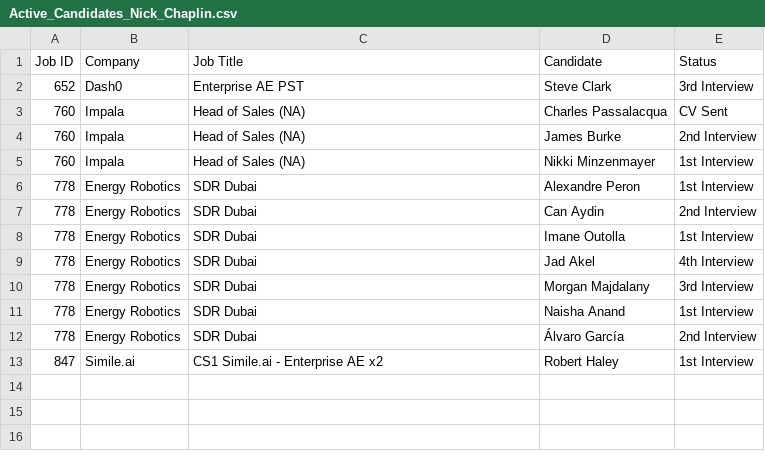
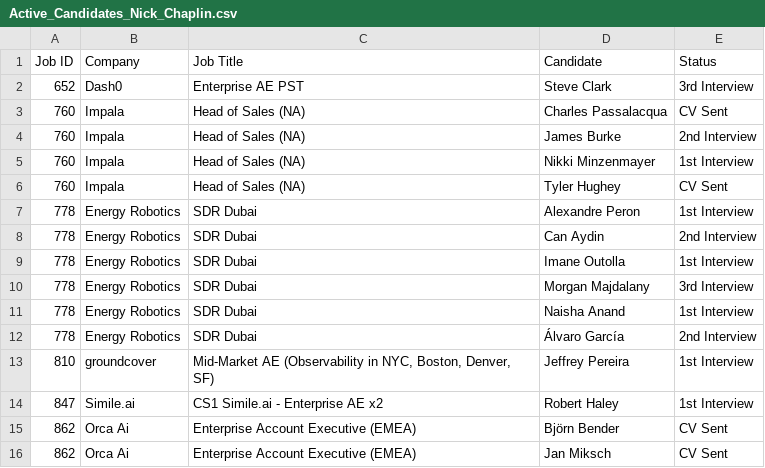
Before and after one commit to tonyfromvietnam/individual-in-play-candidate, a CSV file: Consultant_Active_Reports/Active_Candidates_Nick_Chaplin.csv, drawn as a sheet; removed rows and columns are numbered as before the commit, all else as after; the diff names each change by its address in the sheet, - before the commit and + after, or states it on an @@ line.

```diff
--- a/Consultant_Active_Reports/Active_Candidates_Nick_Chaplin.csv
+++ b/Consultant_Active_Reports/Active_Candidates_Nick_Chaplin.csv
+row 6: 760 | Impala | Head of Sales (NA) | Tyler Hughey | CV Sent
-row 9: 778 | Energy Robotics | SDR Dubai | Jad Akel | 4th Interview
+row 13: 810 | groundcover | Mid-Market AE (Observability in NYC, Boston, Denver, SF) | Jeffrey Pereira | 1st Interview
+row 15: 862 | Orca Ai | Enterprise Account Executive (EMEA) | Björn Bender | CV Sent
+row 16: 862 | Orca Ai | Enterprise Account Executive (EMEA) | Jan Miksch | CV Sent
```
Also changed, not shown: 2nd Interviews (Last 90 Days).csv, 3rd Interviews (Last 90 Days).csv, 24 other files.
